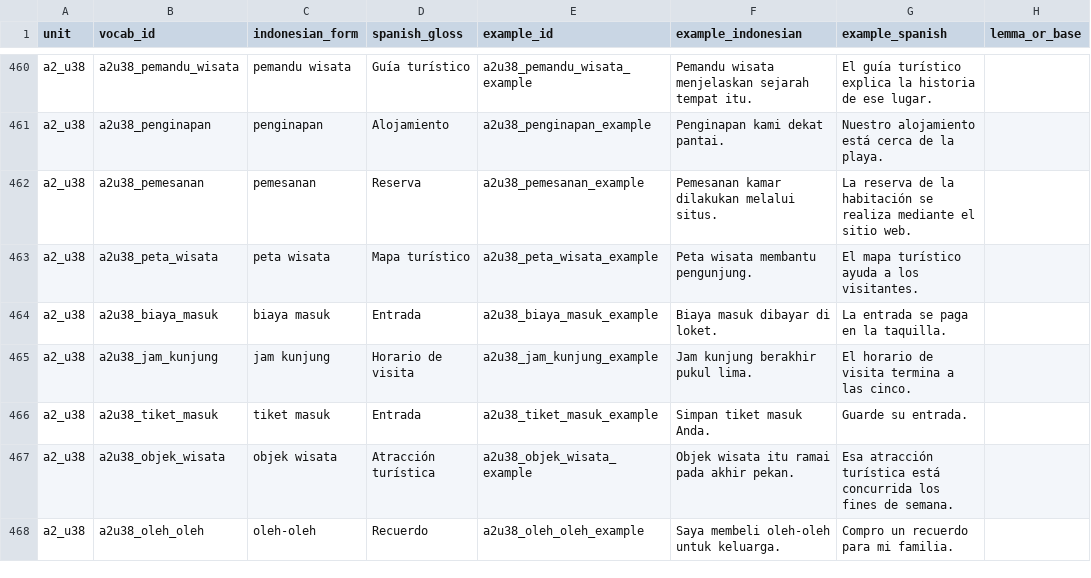
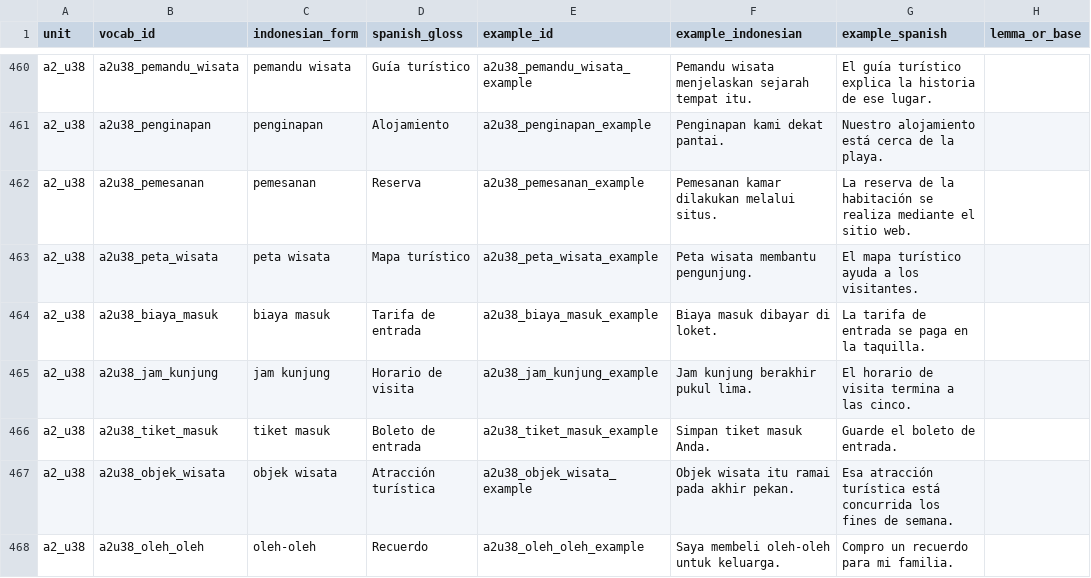
Before and after one commit to luisequeira612-commits/bahasa-studio, a CSV file: docs/A2_LANGUAGE_AUDIT_TRACKER_ALL_UNITS.csv, drawn as a sheet; only a part is shown, gaps mark what is left out; the diff names each change by its address in the sheet, - before the commit and + after, or states it on an @@ line.

Commit message:
docs: sync U38 entry terminology tracker

```diff
--- a/docs/A2_LANGUAGE_AUDIT_TRACKER_ALL_UNITS.csv
+++ b/docs/A2_LANGUAGE_AUDIT_TRACKER_ALL_UNITS.csv
-D464 (spanish_gloss): Entrada
+D464 (spanish_gloss): Tarifa de entrada
-G464 (example_spanish): La entrada se paga en la taquilla.
+G464 (example_spanish): La tarifa de entrada se paga en la taquilla.
-D466 (spanish_gloss): Entrada
+D466 (spanish_gloss): Boleto de entrada
-G466 (example_spanish): Guarde su entrada.
+G466 (example_spanish): Guarde el boleto de entrada.
```
